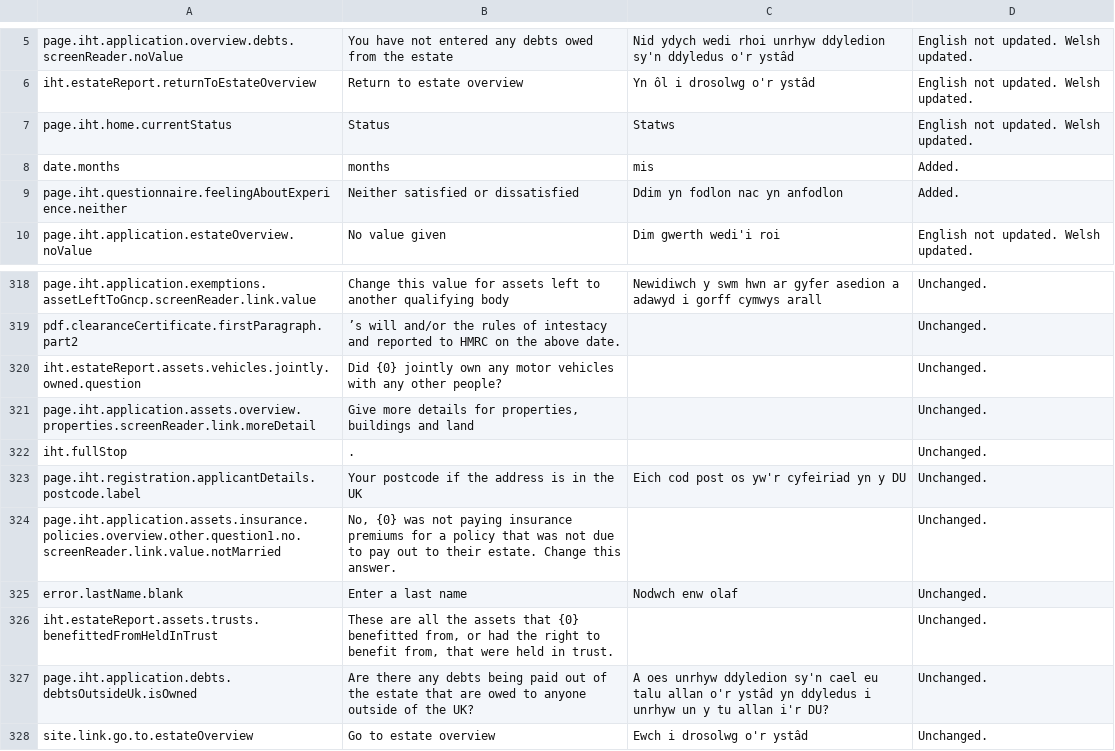
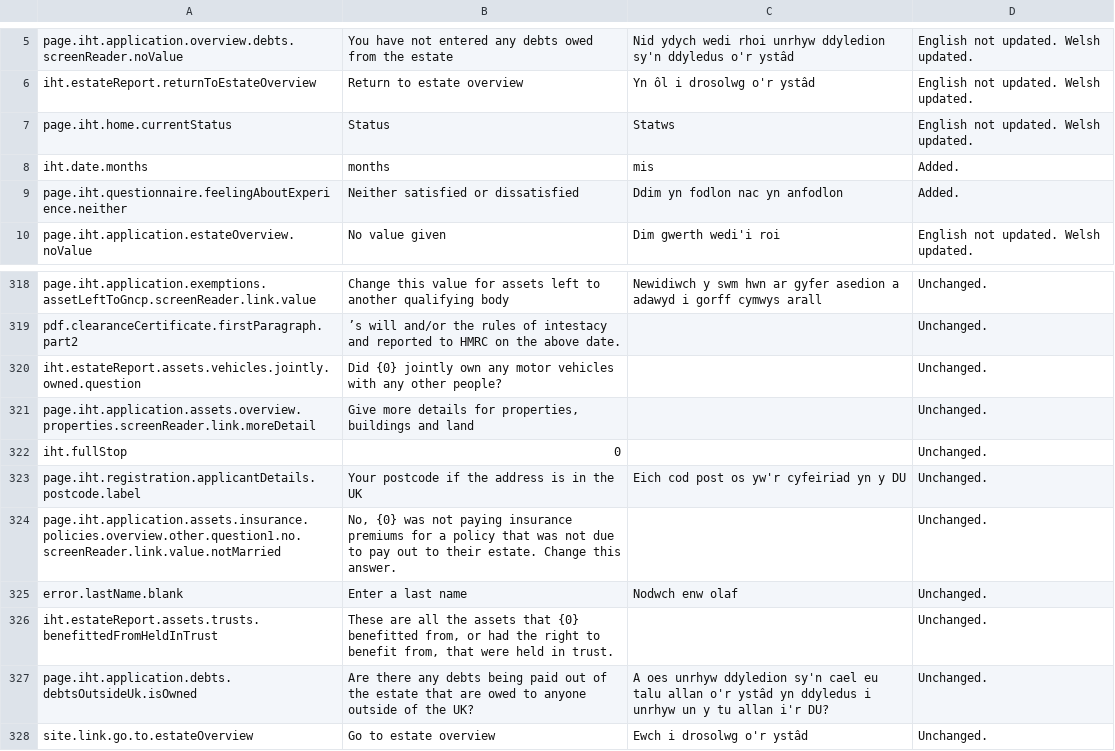
Before and after one commit to hmrc/translation, a CSV file: existingTranslations.csv, drawn as a sheet; only a part is shown, gaps mark what is left out.

Commit message:
IHT-4898 Corrected mistake on iht.date.months - the iht bit was missing for some reason

```diff
--- a/existingTranslations.csv
+++ b/existingTranslations.csv
@@ -7,3 +7,3 @@ iht.estateReport.returnToEstateOverview	Return to estate overview	Yn ôl i droso
 page.iht.home.currentStatus	Status	Statws	English not updated. Welsh updated.
-date.months	months	mis	Added.
+iht.date.months	months	mis	Added.
 page.iht.questionnaire.feelingAboutExperience.neither	Neither satisfied or dissatisfied	Ddim yn fodlon nac yn anfodlon	Added.
@@ -321,3 +321,3 @@ iht.estateReport.assets.vehicles.jointly.owned.question	Did {0} jointly own any
 page.iht.application.assets.overview.properties.screenReader.link.moreDetail	Give more details for properties, buildings and land		Unchanged.
-iht.fullStop	.		Unchanged.
+iht.fullStop	0		Unchanged.
 page.iht.registration.applicantDetails.postcode.label	Your postcode if the address is in the UK	Eich cod post os yw'r cyfeiriad yn y DU	Unchanged.
```
Also changed, not shown: 1 other file.
